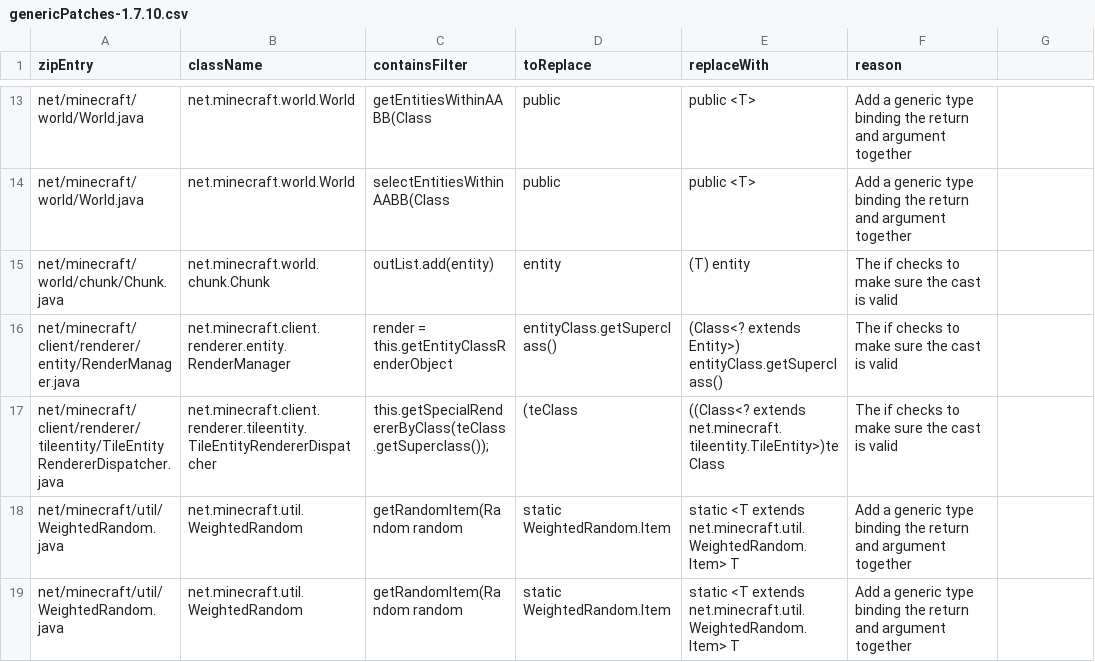
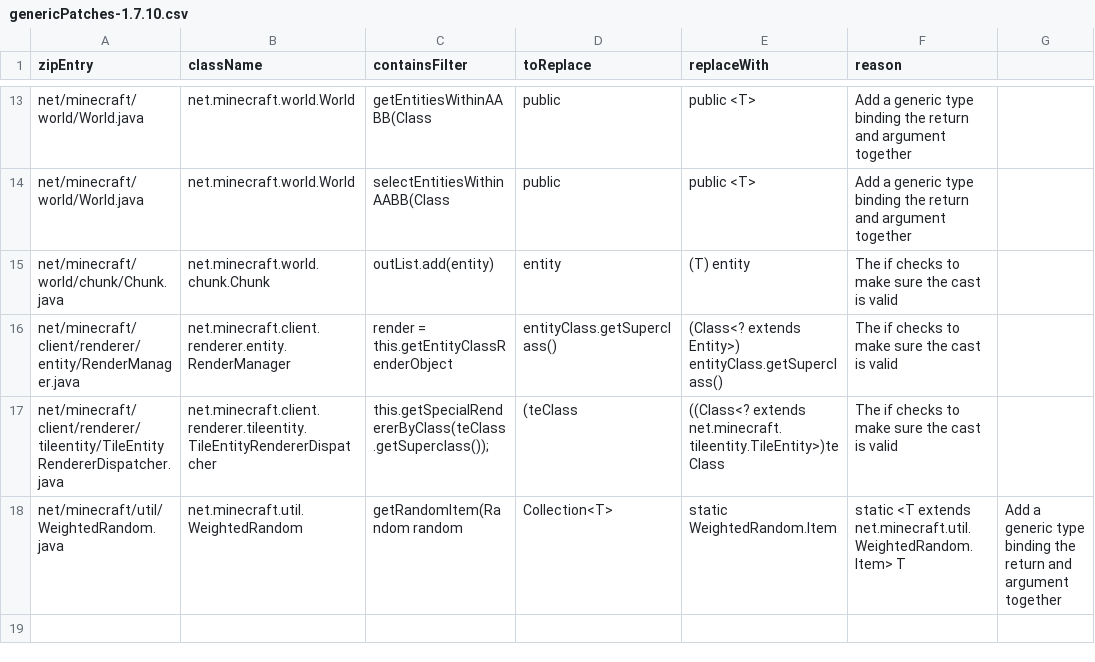
Before and after one commit to FalsePattern/RetroFuturaGradle, a CSV file: plugin/src/main/resources/com/gtnewhorizons/retrofuturagradle/mcp/genericPatches-1.7.10.csv, drawn as a sheet; only a part is shown, gaps mark what is left out.

Commit message:
fix: fpgradle generic patches pt2

```diff
--- a/plugin/src/main/resources/com/gtnewhorizons/retrofuturagradle/mcp/genericPatches-1.7.10.csv
+++ b/plugin/src/main/resources/com/gtnewhorizons/retrofuturagradle/mcp/genericPatches-1.7.10.csv
@@ -17,3 +17,2 @@ net/minecraft/client/renderer/entity/RenderManager.java,net.minecraft.client.ren
 net/minecraft/client/renderer/tileentity/TileEntityRendererDispatcher.java,net.minecraft.client.renderer.tileentity.TileEntityRendererDispatcher,this.getSpecialRendererByClass(teClass.getSuperclass());,(teClass,((Class<? extends net.minecraft.tileentity.TileEntity>)teClass,The if checks to make sure the cast is valid
-net/minecraft/util/WeightedRandom.java,net.minecraft.util.WeightedRandom,getRandomItem(Random random,static WeightedRandom.Item,static <T extends net.minecraft.util.WeightedRandom.Item> T,Add a generic type binding the return and argument together
-net/minecraft/util/WeightedRandom.java,net.minecraft.util.WeightedRandom,getRandomItem(Random random,static WeightedRandom.Item,static <T extends net.minecraft.util.WeightedRandom.Item> T,Add a generic type binding the return and argument together
+net/minecraft/util/WeightedRandom.java,net.minecraft.util.WeightedRandom,getRandomItem(Random random, Collection<T>,static WeightedRandom.Item,static <T extends net.minecraft.util.WeightedRandom.Item> T,Add a generic type binding the return and argument together
```
